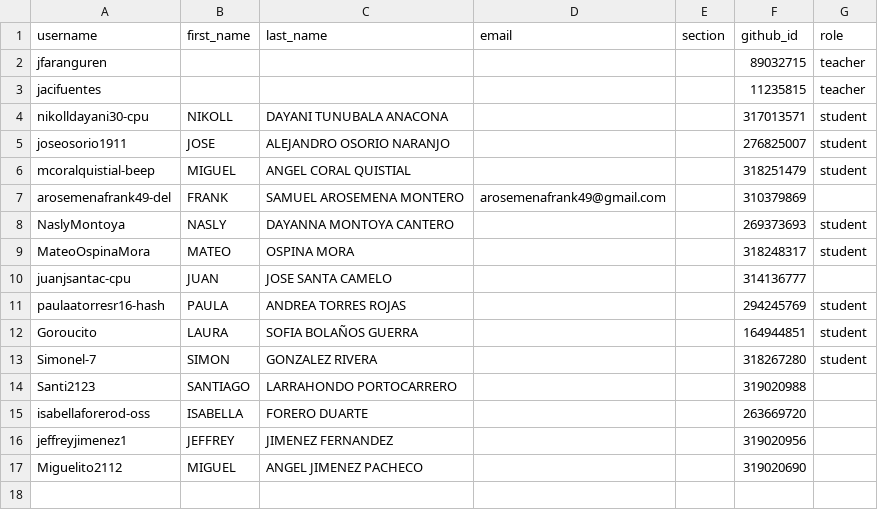
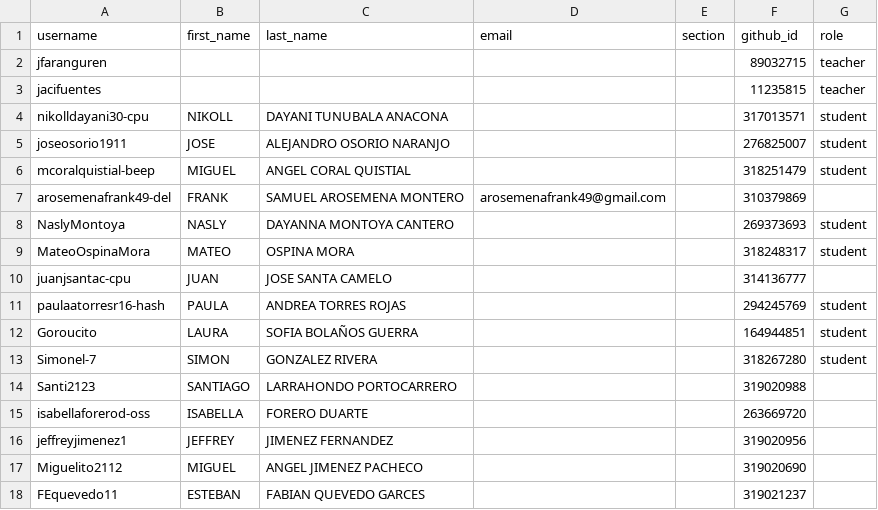
Before and after one commit to UniversidadIcesi-DCSI-BloqueAlgoritmos/classroom50, a CSV file: 2026-2-g3-apo1-sis/roster.csv, drawn as a sheet.

Commit message:
[Classroom 50] Add student: 2026-2-g3-apo1-sis/FEquevedo11

```diff
--- a/2026-2-g3-apo1-sis/roster.csv
+++ b/2026-2-g3-apo1-sis/roster.csv
@@ -17 +17,2 @@ jeffreyjimenez1,JEFFREY,JIMENEZ FERNANDEZ,,,319020956,
 Miguelito2112,MIGUEL,ANGEL JIMENEZ PACHECO,,,319020690,
+FEquevedo11,ESTEBAN,FABIAN QUEVEDO GARCES,,,319021237,
```
